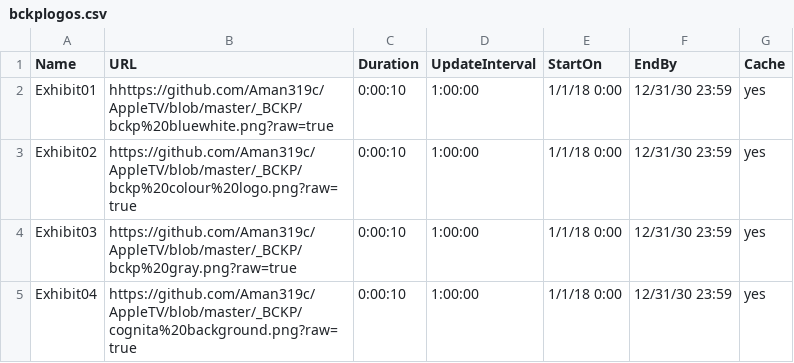
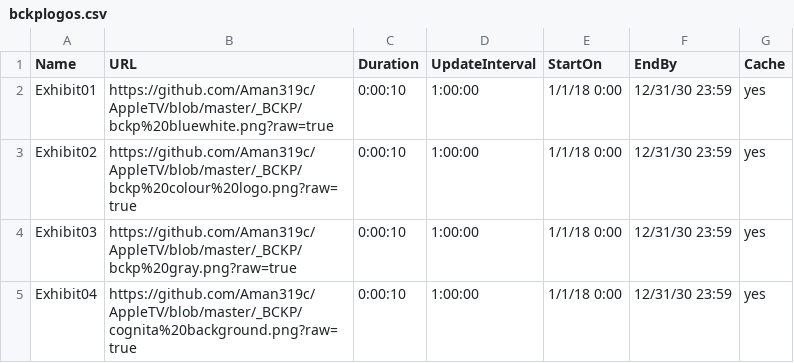
Before and after one commit to Aman319c/AppleTV, a CSV file: bckplogos.csv, drawn as a sheet.

Commit message:
Update bckplogos.csv

```diff
--- a/bckplogos.csv
+++ b/bckplogos.csv
@@ -1,3 +1,3 @@
 Name,URL,Duration,UpdateInterval,StartOn,EndBy,Cache
-Exhibit01,hhttps://github.com/Aman319c/AppleTV/blob/master/_BCKP/bckp%20bluewhite.png?raw=true,0:00:10,1:00:00,1/1/18 0:00,12/31/30 23:59,yes
+Exhibit01,https://github.com/Aman319c/AppleTV/blob/master/_BCKP/bckp%20bluewhite.png?raw=true,0:00:10,1:00:00,1/1/18 0:00,12/31/30 23:59,yes
 Exhibit02,https://github.com/Aman319c/AppleTV/blob/master/_BCKP/bckp%20colour%20logo.png?raw=true,0:00:10,1:00:00,1/1/18 0:00,12/31/30 23:59,yes
```
